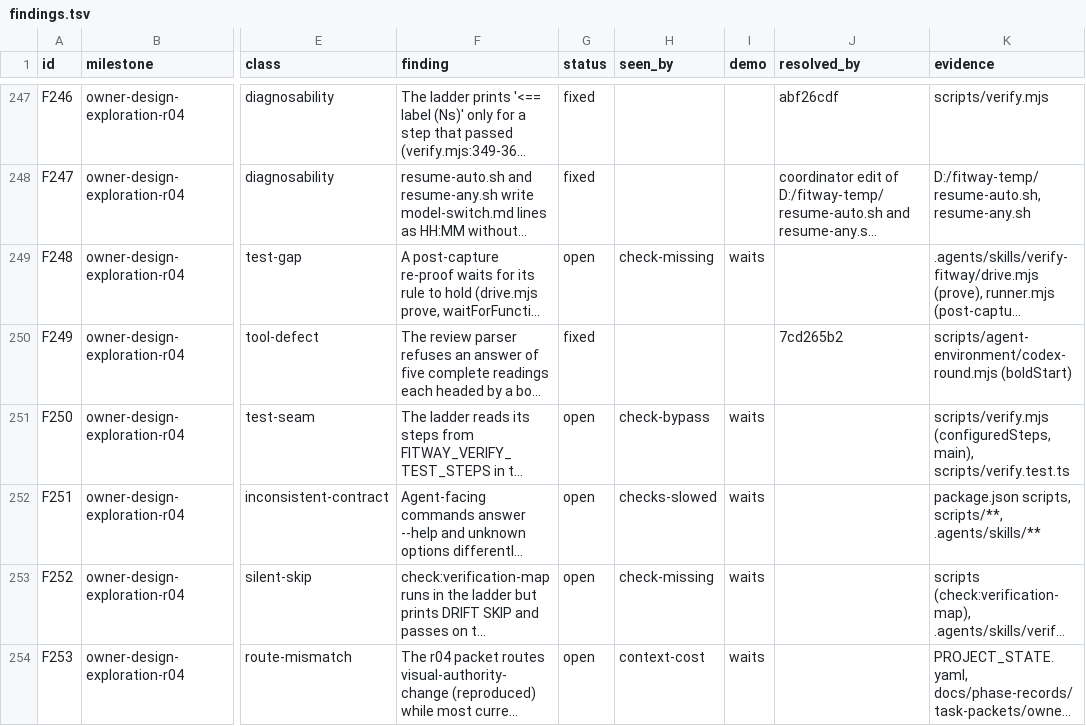
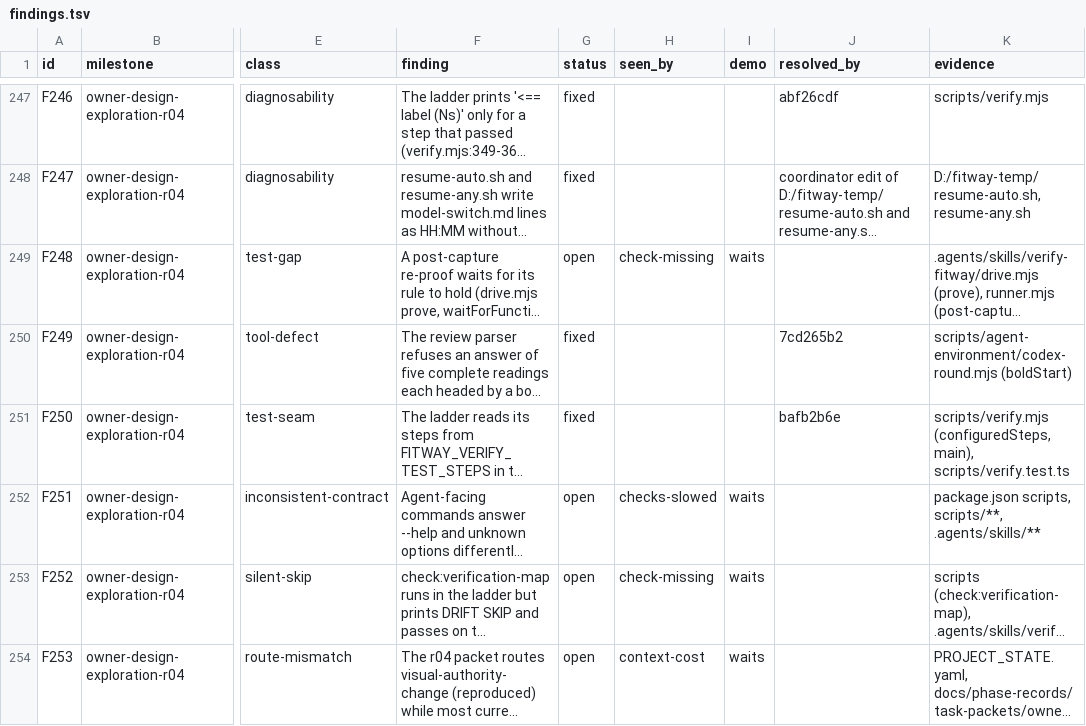
Before and after one commit to zsnqi/fitway, a TSV file: docs/phase-records/handoffs/agent-environment/findings.tsv, drawn as a sheet; only a part is shown, gaps mark what is left out; long unchanged cells end in …; the diff covers the shown part only; the diff names each change by its address in the sheet, - before the commit and + after, or states it on an @@ line.

```diff
--- a/docs/phase-records/handoffs/agent-environment/findings.tsv
+++ b/docs/phase-records/handoffs/agent-environment/findings.tsv
-G251 (status): open
+G251 (status): fixed
-H251 (seen_by): check-bypass
+H251 (seen_by): (empty)
-I251 (demo): waits
+I251 (demo): (empty)
-J251 (resolved_by): (empty)
+J251 (resolved_by): bafb2b6e
```
Also changed, not shown: 1 added row elsewhere in this file, docs/phase-records/handoffs/agent-environment/rounds.tsv, 2 other files.
